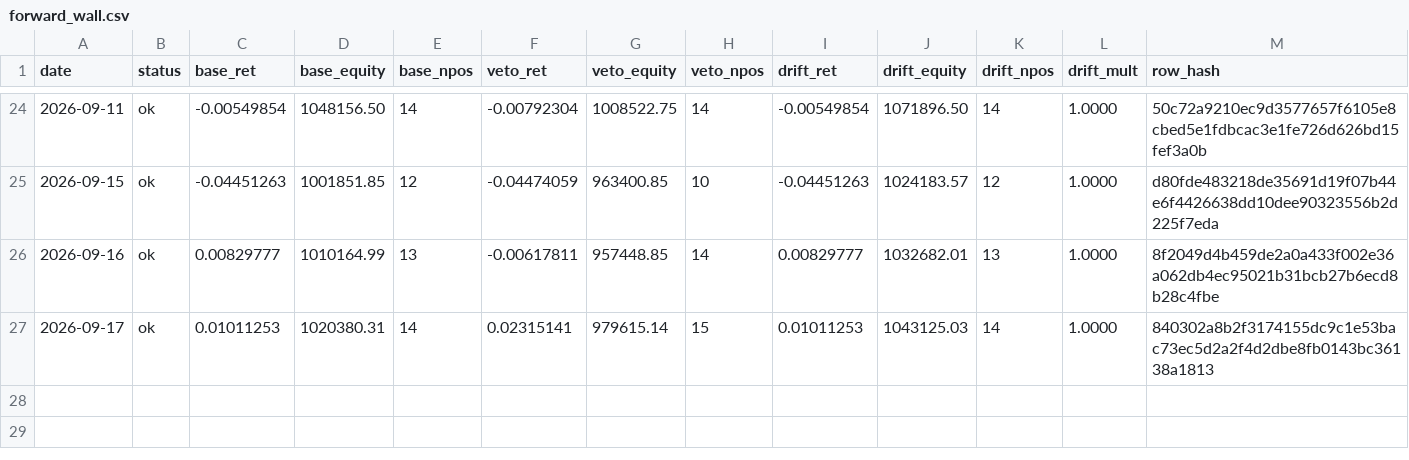
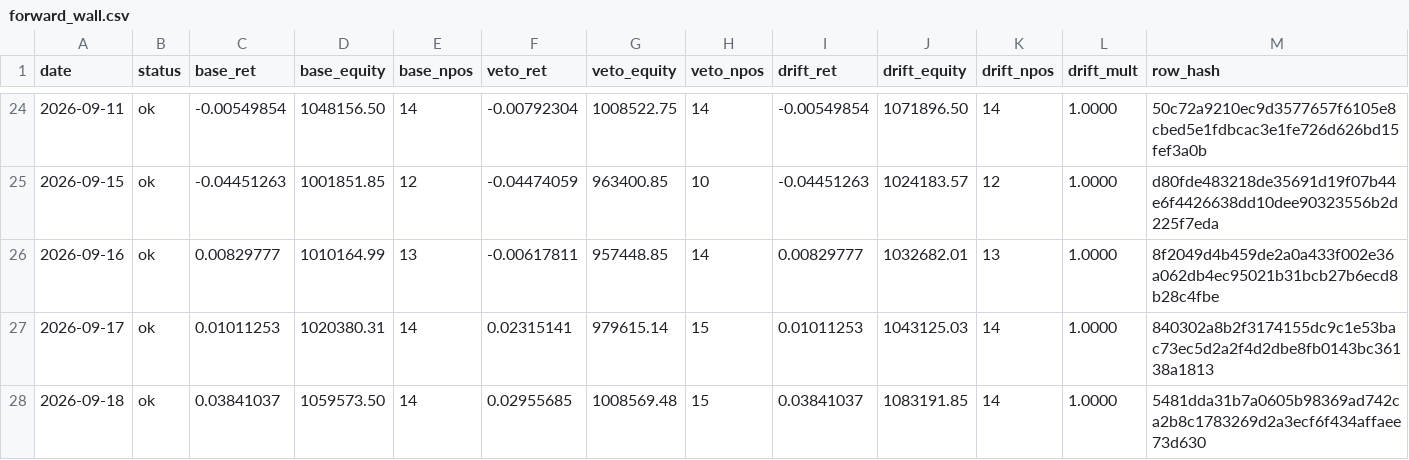
Before and after one commit to kreeshpatel/nifty-satvik, a CSV file: results/forward_wall.csv, drawn as a sheet; only a part is shown, gaps mark what is left out.

Commit message:
chore(wall): forward-wall daily log 2026-09-18 [run 35347943838]

```diff
--- a/results/forward_wall.csv
+++ b/results/forward_wall.csv
@@ -27 +27,2 @@ date,status,base_ret,base_equity,base_npos,veto_ret,veto_equity,veto_npos,drift_
 2026-09-17,ok,0.01011253,1020380.31,14,0.02315141,979615.14,15,0.01011253,1043125.03,14,1.0000,840302a8b2f3174155dc9c1e53bac73ec5d2a2f4d2dbe8fb0143bc36138a1813
+2026-09-18,ok,0.03841037,1059573.50,14,0.02955685,1008569.48,15,0.03841037,1083191.85,14,1.0000,5481dda31b7a0605b98369ad742ca2b8c1783269d2a3ecf6f434affaee73d630
```
Also changed, not shown: results/wall_veto/paper_ledger_history.csv, results/wall_veto/portfolio_history.csv, 6 other files.
